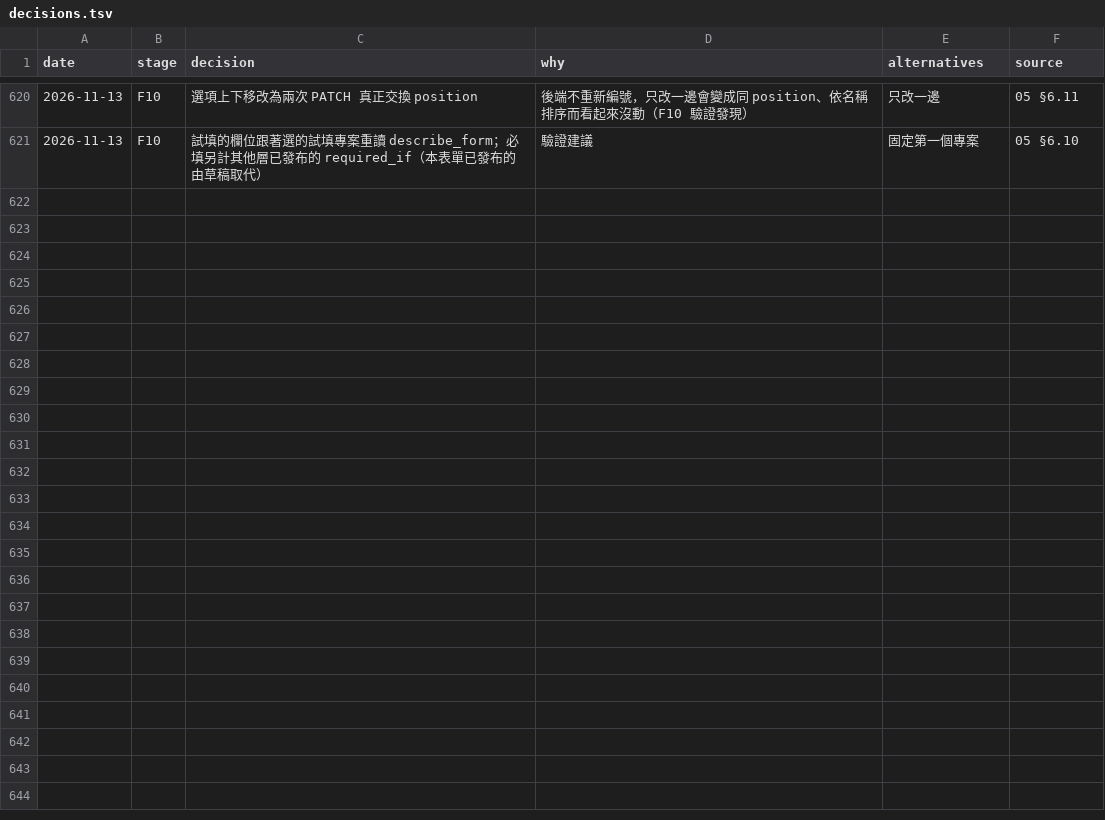
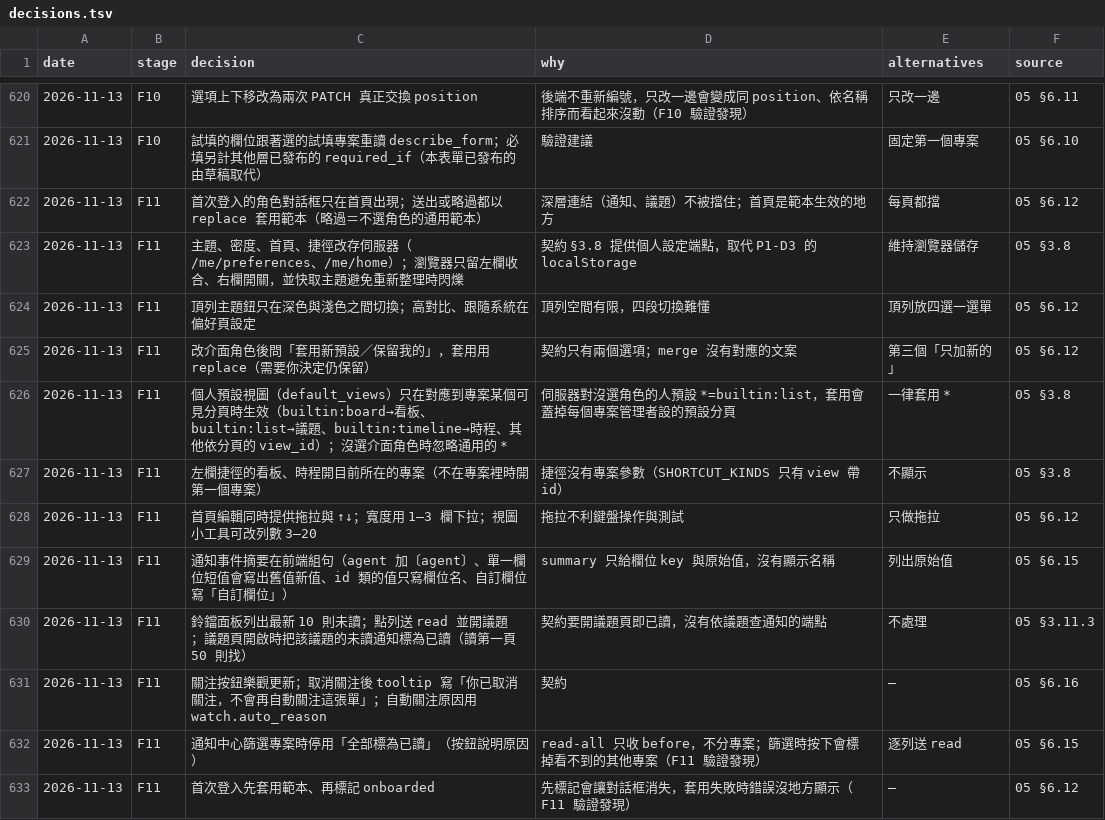
Before and after one commit to yw-chen/oxledger, a TSV file: docs/impl/decisions.tsv, drawn as a sheet; only a part is shown, gaps mark what is left out; the diff names each change by its address in the sheet, - before the commit and + after, or states it on an @@ line.

```diff
--- a/docs/impl/decisions.tsv
+++ b/docs/impl/decisions.tsv
+row 622: 2026-11-13 | F11 | 首次登入的角色對話框只在首頁出現；送出或略過都以 replace 套用範本（略過＝不選角色的通用範本） | 深層連結（通知、議題）不被擋住；首頁是範本生效的地方 | 每頁都擋 | 05 §6.12
+row 623: 2026-11-13 | F11 | 主題、密度、首頁、捷徑改存伺服器（/me/preferences、/me/home）；瀏覽器只留左欄收合、右欄開關，並快取主題避免重新整理時閃爍 | 契約 §3.8 提供個人設定端點，取代 P1-D3 的 localStorage | 維持瀏覽器儲存 | 05 §3.8
+row 624: 2026-11-13 | F11 | 頂列主題鈕只在深色與淺色之間切換；高對比、跟隨系統在偏好頁設定 | 頂列空間有限，四段切換難懂 | 頂列放四選一選單 | 05 §6.12
+row 625: 2026-11-13 | F11 | 改介面角色後問「套用新預設／保留我的」，套用用 replace（需要你決定仍保留） | 契約只有兩個選項；merge 沒有對應的文案 | 第三個「只加新的」 | 05 §6.12
+row 626: 2026-11-13 | F11 | 個人預設視圖（default_views）只在對應到專案某個可見分頁時生效（builtin:board→看板、builtin:list→議題、builtin:timeline→時程、其他依分頁的 view_id）；沒選介面角色時忽略通用的 * | 伺服器對沒選角色的人預設 *=builtin:list，套用會蓋掉每個專案管理者設的預設分頁 | 一律套用 * | 05 §3.8
+row 627: 2026-11-13 | F11 | 左欄捷徑的看板、時程開目前所在的專案（不在專案裡時開第一個專案） | 捷徑沒有專案參數（SHORTCUT_KINDS 只有 view 帶 id） | 不顯示 | 05 §3.8
+row 628: 2026-11-13 | F11 | 首頁編輯同時提供拖拉與 ↑↓；寬度用 1–3 欄下拉；視圖小工具可改列數 3–20 | 拖拉不利鍵盤操作與測試 | 只做拖拉 | 05 §6.12
+row 629: 2026-11-13 | F11 | 通知事件摘要在前端組句（agent 加〔agent〕、單一欄位短值會寫出舊值新值、id 類的值只寫欄位名、自訂欄位寫「自訂欄位」） | summary 只給欄位 key 與原始值，沒有顯示名稱 | 列出原始值 | 05 §6.15
+row 630: 2026-11-13 | F11 | 鈴鐺面板列出最新 10 則未讀；點列送 read 並開議題；議題頁開啟時把該議題的未讀通知標為已讀（讀第一頁 50 則找） | 契約要開議題頁即已讀，沒有依議題查通知的端點 | 不處理 | 05 §3.11.3
+row 631: 2026-11-13 | F11 | 關注按鈕樂觀更新；取消關注後 tooltip 寫「你已取消關注，不會再自動關注這張單」；自動關注原因用 watch.auto_reason | 契約 | — | 05 §6.16
+row 632: 2026-11-13 | F11 | 通知中心篩選專案時停用「全部標為已讀」（按鈕說明原因） | read-all 只收 before，不分專案；篩選時按下會標掉看不到的其他專案（F11 驗證發現） | 逐列送 read | 05 §6.15
+row 633: 2026-11-13 | F11 | 首次登入先套用範本、再標記 onboarded | 先標記會讓對話框消失，套用失敗時錯誤沒地方顯示（F11 驗證發現） | — | 05 §6.12
```
Also changed, not shown: 25 other files.
